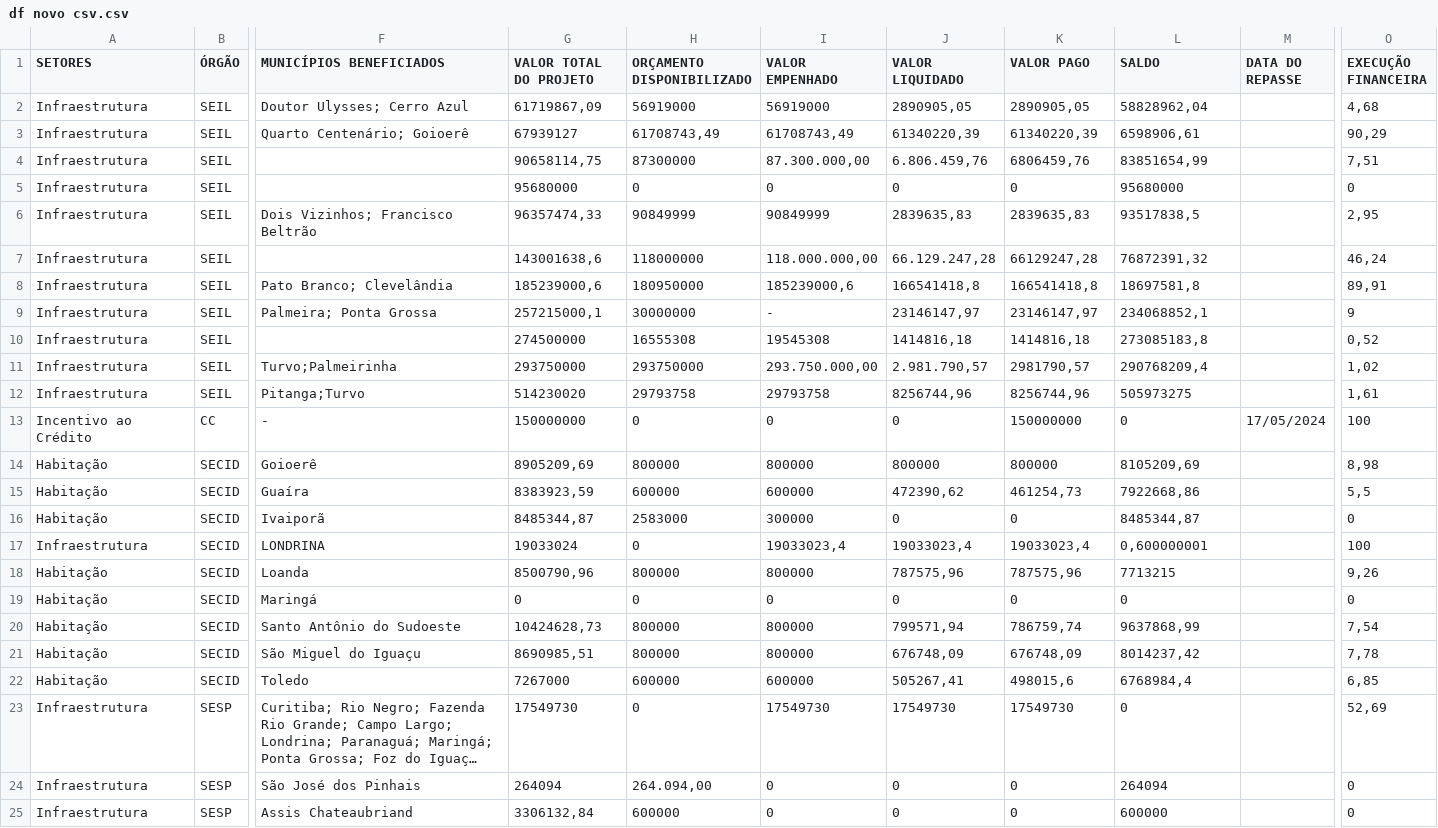
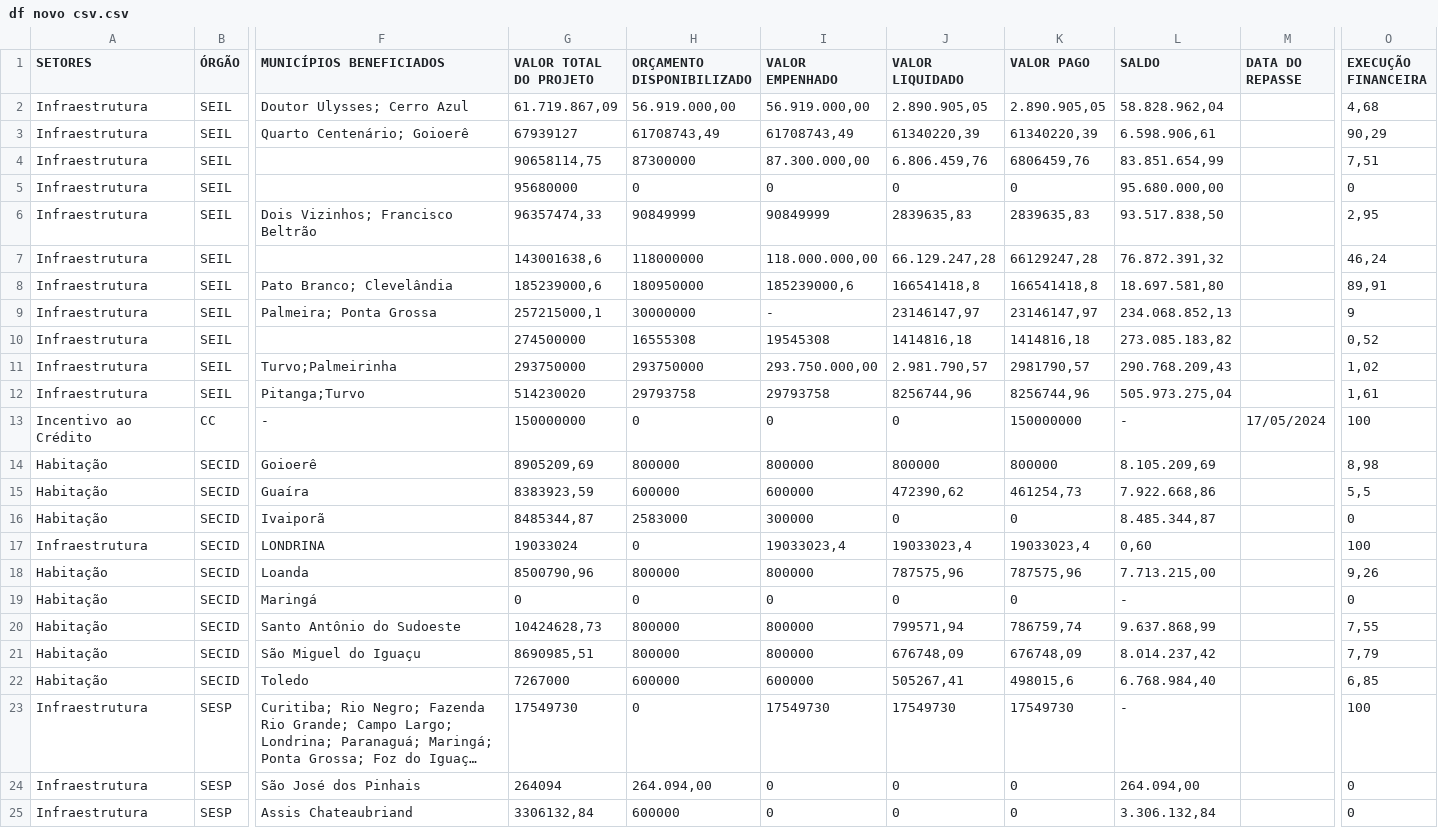
Before and after one commit to viniciusfredrich/dashCopel, a CSV file: data/df novo csv.csv, drawn as a sheet; only a part is shown, gaps mark what is left out; long unchanged cells end in …; the diff covers the shown part only; the diff names each change by its address in the sheet, - before the commit and + after, or states it on an @@ line.

```diff
--- a/data/df novo csv.csv
+++ b/data/df novo csv.csv
-G2 (VALOR TOTAL DO PROJETO): 61719867,09
+G2 (VALOR TOTAL DO PROJETO): 61.719.867,09
-H2 (ORÇAMENTO DISPONIBILIZADO): 56919000
+H2 (ORÇAMENTO DISPONIBILIZADO): 56.919.000,00
-I2 (VALOR EMPENHADO): 56919000
+I2 (VALOR EMPENHADO): 56.919.000,00
-J2 (VALOR LIQUIDADO): 2890905,05
+J2 (VALOR LIQUIDADO): 2.890.905,05
-K2 (VALOR PAGO): 2890905,05
+K2 (VALOR PAGO): 2.890.905,05
-L2 (SALDO): 58828962,04
+L2 (SALDO): 58.828.962,04
-L3 (SALDO): 6598906,61
+L3 (SALDO): 6.598.906,61
-L4 (SALDO): 83851654,99
+L4 (SALDO): 83.851.654,99
-L5 (SALDO): 95680000
+L5 (SALDO): 95.680.000,00
-L6 (SALDO): 93517838,5
+L6 (SALDO): 93.517.838,50
-L7 (SALDO): 76872391,32
+L7 (SALDO): 76.872.391,32
-L8 (SALDO): 18697581,8
+L8 (SALDO): 18.697.581,80
-L9 (SALDO): 234068852,1
+L9 (SALDO): 234.068.852,13
-L10 (SALDO): 273085183,8
+L10 (SALDO): 273.085.183,82
-L11 (SALDO): 290768209,4
+L11 (SALDO): 290.768.209,43
-L12 (SALDO): 505973275
+L12 (SALDO): 505.973.275,04
-L13 (SALDO): 0
+L13 (SALDO): -
-L14 (SALDO): 8105209,69
+L14 (SALDO): 8.105.209,69
-L15 (SALDO): 7922668,86
+L15 (SALDO): 7.922.668,86
-L16 (SALDO): 8485344,87
+L16 (SALDO): 8.485.344,87
-L17 (SALDO): 0,600000001
+L17 (SALDO): 0,60
-L18 (SALDO): 7713215
+L18 (SALDO): 7.713.215,00
-L19 (SALDO): 0
+L19 (SALDO): -
-L20 (SALDO): 9637868,99
+L20 (SALDO): 9.637.868,99
-O20 (EXECUÇÃO FINANCEIRA): 7,54
+O20 (EXECUÇÃO FINANCEIRA): 7,55
-L21 (SALDO): 8014237,42
+L21 (SALDO): 8.014.237,42
-O21 (EXECUÇÃO FINANCEIRA): 7,78
+O21 (EXECUÇÃO FINANCEIRA): 7,79
-L22 (SALDO): 6768984,4
+L22 (SALDO): 6.768.984,40
-L23 (SALDO): 0
+L23 (SALDO): -
-O23 (EXECUÇÃO FINANCEIRA): 52,69
+O23 (EXECUÇÃO FINANCEIRA): 100
-L24 (SALDO): 264094
+L24 (SALDO): 264.094,00
-L25 (SALDO): 600000
+L25 (SALDO): 3.306.132,84
```
Also changed, not shown: 37 edited cells elsewhere in this file, data/fluxomensal.csv.
